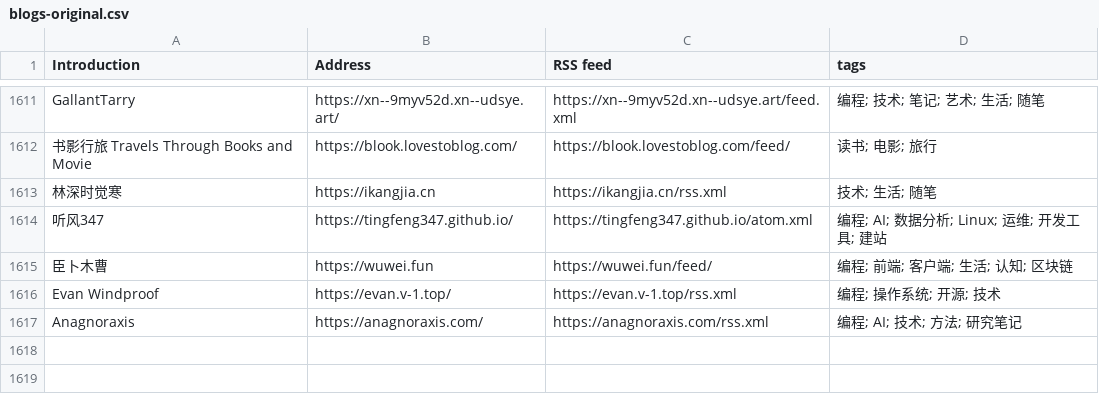
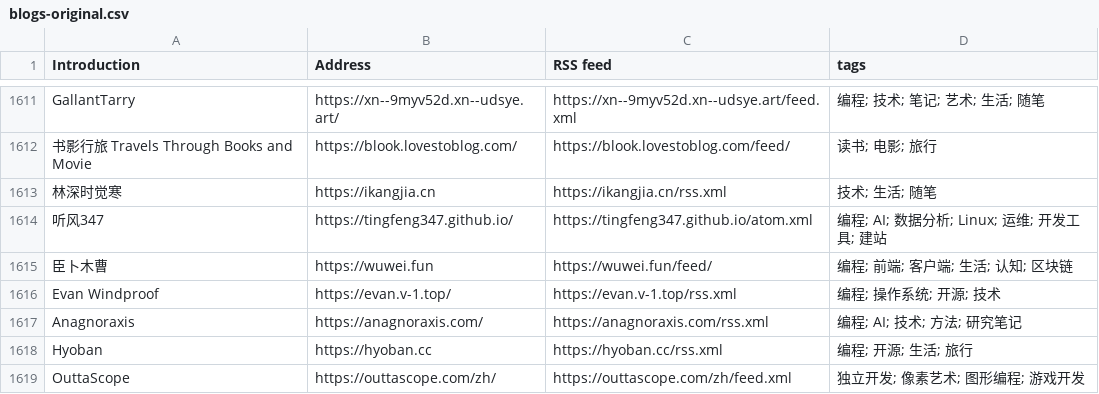
Before and after one commit to mukunjin/blog-city, a CSV file: data/blogs-original.csv, drawn as a sheet; only a part is shown, gaps mark what is left out; the diff names each change by its address in the sheet, - before the commit and + after, or states it on an @@ line.

Commit message:
chore(data): sync the list and the status

```diff
--- a/data/blogs-original.csv
+++ b/data/blogs-original.csv
+row 1618: Hyoban | https://hyoban.cc | https://hyoban.cc/rss.xml | 编程; 开源; 生活; 旅行
+row 1619: OuttaScope | https://outtascope.com/zh/ | https://outtascope.com/zh/feed.xml | 独立开发; 像素艺术; 图形编程; 游戏开发
```
Also changed, not shown: 2 other files.
